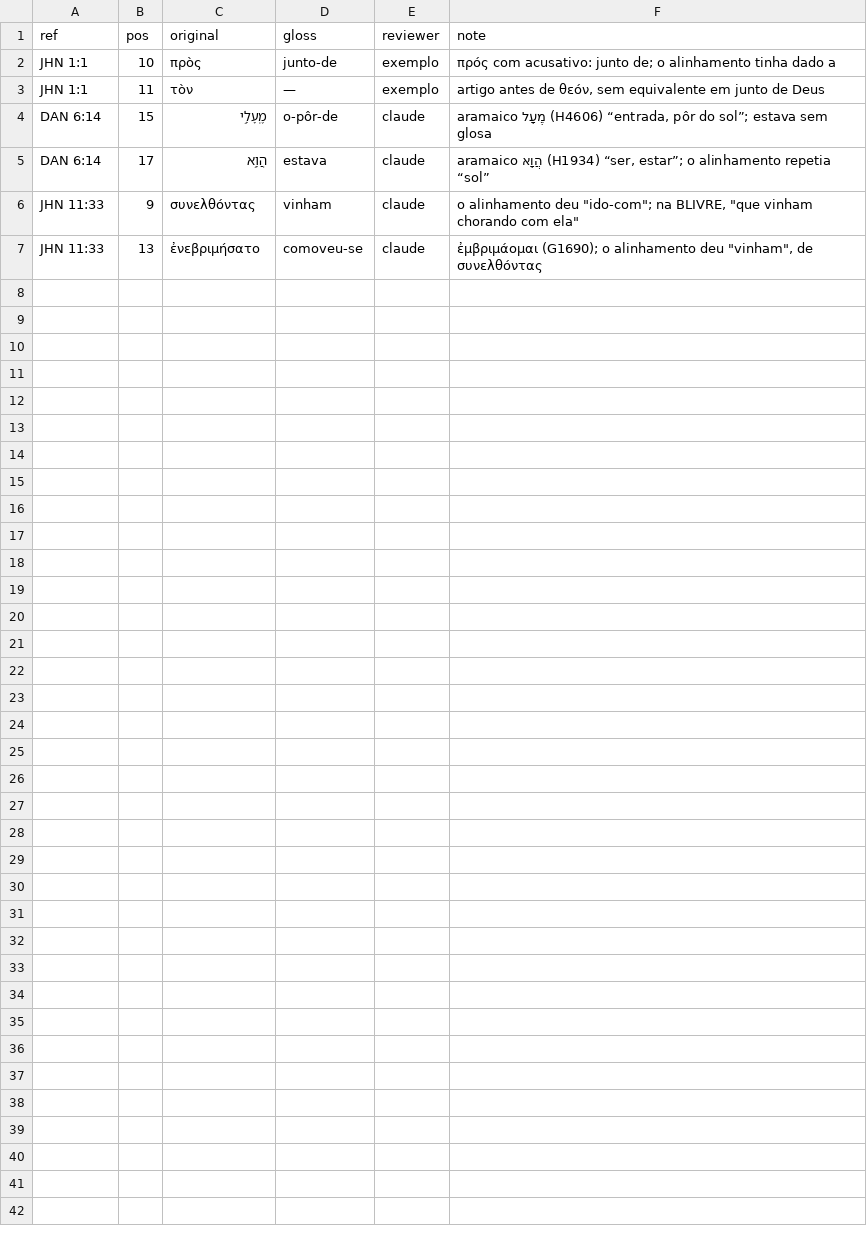
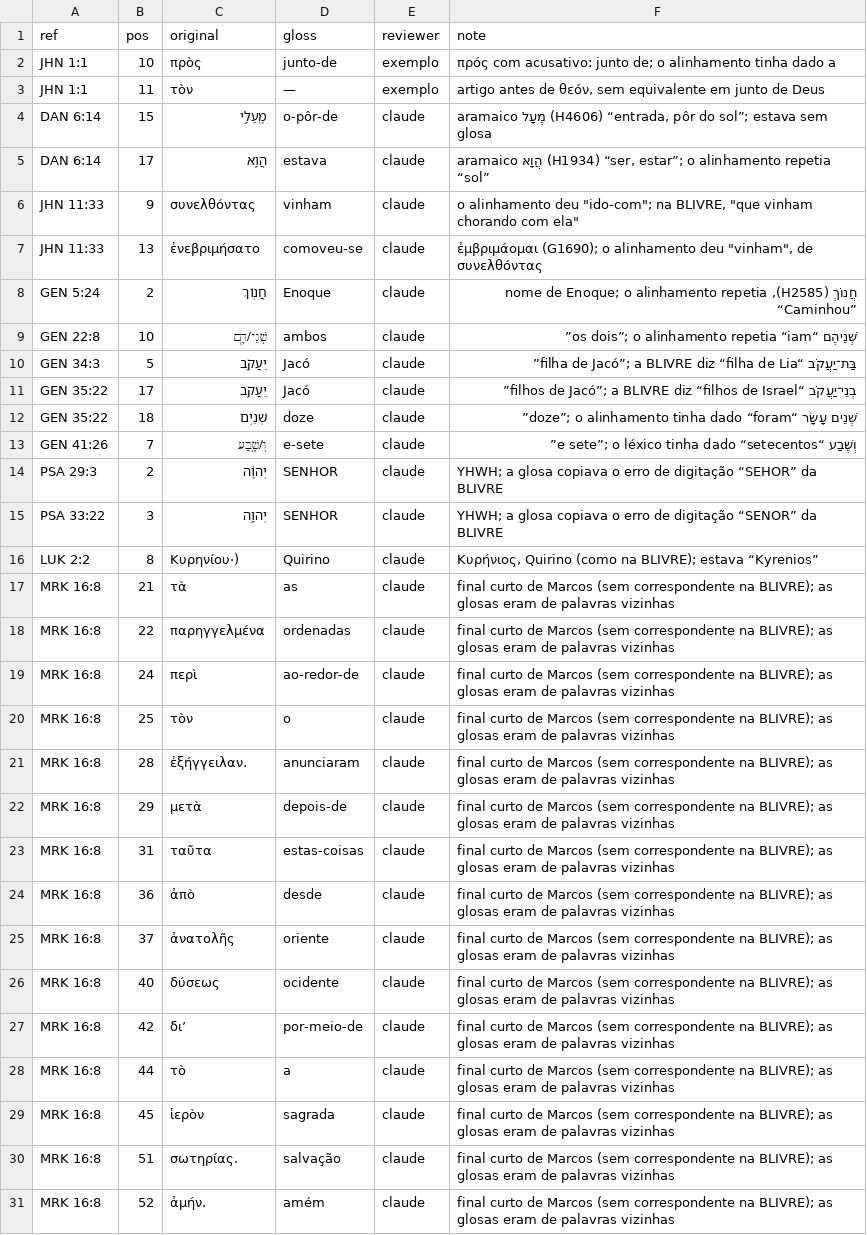
Before and after one commit to josafams/biblia-interlinear, a TSV file: data/corrections/glosses.tsv, drawn as a sheet.

```diff
--- a/data/corrections/glosses.tsv
+++ b/data/corrections/glosses.tsv
@@ -7 +7,25 @@ JHN 11:33	9	συνελθόντας	vinham	claude	o alinhamento deu "ido-com"; na
 JHN 11:33	13	ἐνεβριμήσατο	comoveu-se	claude	ἐμβριμάομαι (G1690); o alinhamento deu "vinham", de συνελθόντας
+GEN 5:24	2	חֲנ֖וֹךְ	Enoque	claude	חֲנוֹךְ (H2585), nome de Enoque; o alinhamento repetia “Caminhou”
+GEN 22:8	10	שְׁנֵי/הֶ֖ם	ambos	claude	שְׁנֵיהֶם “os dois”; o alinhamento repetia “iam”
+GEN 34:3	5	יַעֲקֹ֑ב	Jacó	claude	בַּת־יַעֲקֹב “filha de Jacó”; a BLIVRE diz “filha de Lia”
+GEN 35:22	17	יַעֲקֹ֖ב	Jacó	claude	בְנֵי־יַעֲקֹב “filhos de Jacó”; a BLIVRE diz “filhos de Israel”
+GEN 35:22	18	שְׁנֵ֥ים	doze	claude	שְׁנֵים עָשָׂר “doze”; o alinhamento tinha dado “foram”
+GEN 41:26	7	וְ/שֶׁ֤בַע	e-sete	claude	וְשֶׁבַע “e sete”; o léxico tinha dado “setecentos”
+PSA 29:3	2	יְהוָ֗ה	SENHOR	claude	YHWH; a glosa copiava o erro de digitação “SEHOR” da BLIVRE
+PSA 33:22	3	יְהוָ֣ה	SENHOR	claude	YHWH; a glosa copiava o erro de digitação “SENOR” da BLIVRE
+LUK 2:2	8	Κυρηνίου·)	Quirino	claude	Κυρήνιος, Quirino (como na BLIVRE); estava “Kyrenios”
+MRK 16:8	21	τὰ	as	claude	final curto de Marcos (sem correspondente na BLIVRE); as glosas eram de palavras vizinhas
+MRK 16:8	22	παρηγγελμένα	ordenadas	claude	final curto de Marcos (sem correspondente na BLIVRE); as glosas eram de palavras vizinhas
+MRK 16:8	24	περὶ	ao-redor-de	claude	final curto de Marcos (sem correspondente na BLIVRE); as glosas eram de palavras vizinhas
+MRK 16:8	25	τὸν	o	claude	final curto de Marcos (sem correspondente na BLIVRE); as glosas eram de palavras vizinhas
+MRK 16:8	28	ἐξήγγειλαν.	anunciaram	claude	final curto de Marcos (sem correspondente na BLIVRE); as glosas eram de palavras vizinhas
+MRK 16:8	29	μετὰ	depois-de	claude	final curto de Marcos (sem correspondente na BLIVRE); as glosas eram de palavras vizinhas
+MRK 16:8	31	ταῦτα	estas-coisas	claude	final curto de Marcos (sem correspondente na BLIVRE); as glosas eram de palavras vizinhas
+MRK 16:8	36	ἀπὸ	desde	claude	final curto de Marcos (sem correspondente na BLIVRE); as glosas eram de palavras vizinhas
+MRK 16:8	37	ἀνατολῆς	oriente	claude	final curto de Marcos (sem correspondente na BLIVRE); as glosas eram de palavras vizinhas
+MRK 16:8	40	δύσεως	ocidente	claude	final curto de Marcos (sem correspondente na BLIVRE); as glosas eram de palavras vizinhas
+MRK 16:8	42	δι’	por-meio-de	claude	final curto de Marcos (sem correspondente na BLIVRE); as glosas eram de palavras vizinhas
+MRK 16:8	44	τὸ	a	claude	final curto de Marcos (sem correspondente na BLIVRE); as glosas eram de palavras vizinhas
+MRK 16:8	45	ἱερὸν	sagrada	claude	final curto de Marcos (sem correspondente na BLIVRE); as glosas eram de palavras vizinhas
+MRK 16:8	51	σωτηρίας.	salvação	claude	final curto de Marcos (sem correspondente na BLIVRE); as glosas eram de palavras vizinhas
+MRK 16:8	52	ἀμήν.	amém	claude	final curto de Marcos (sem correspondente na BLIVRE); as glosas eram de palavras vizinhas
```
Also changed, not shown: 1 other file.
